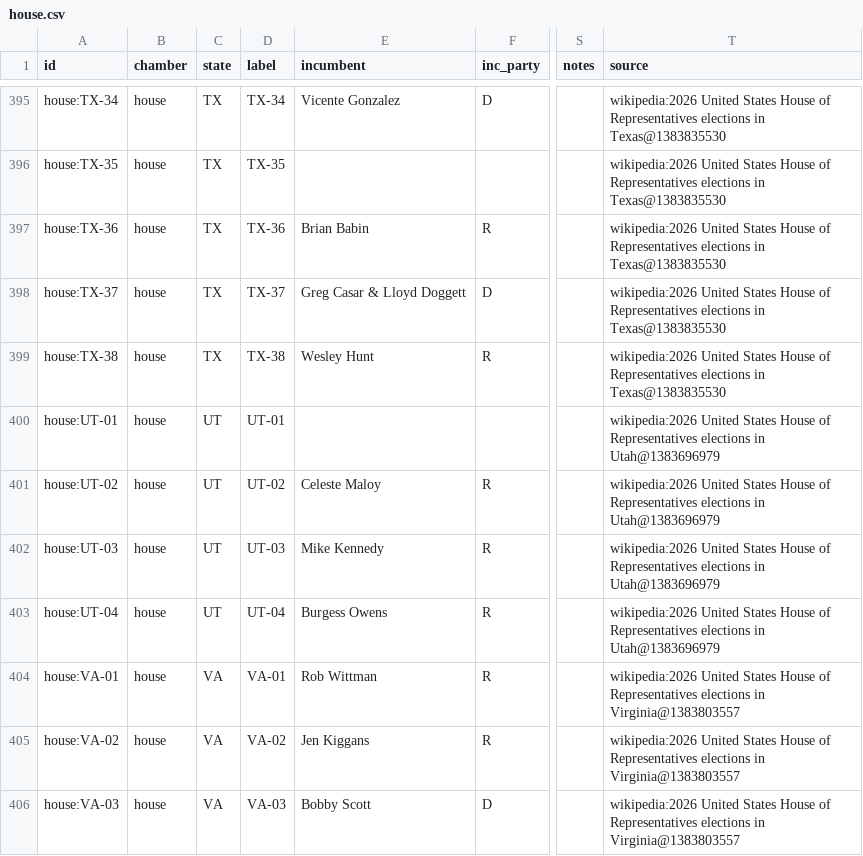
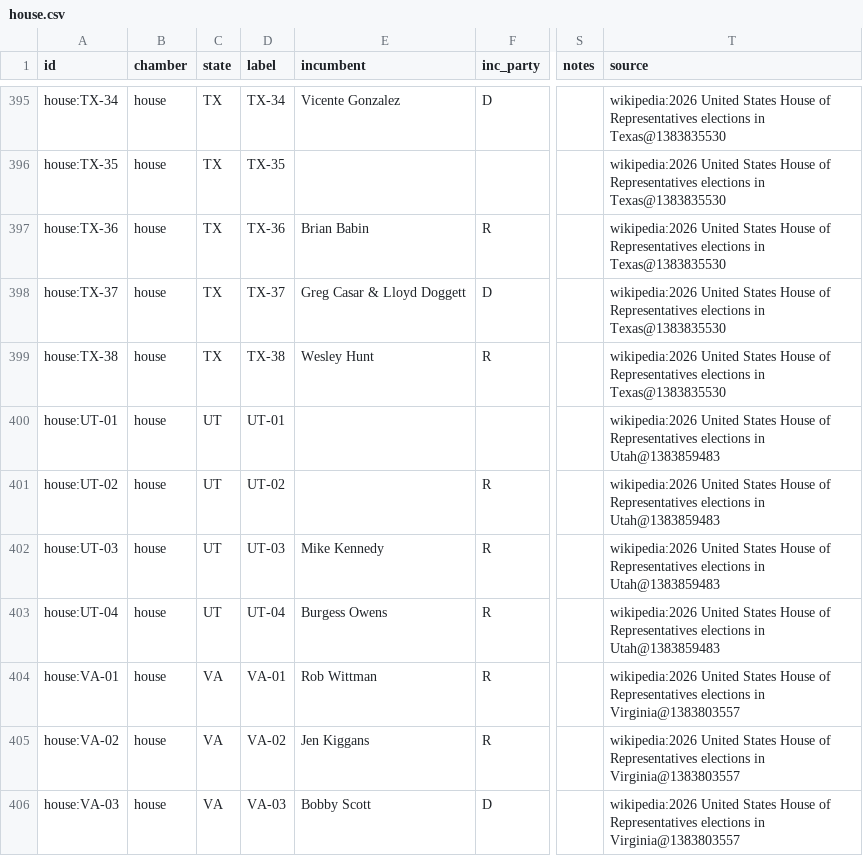
Before and after one commit to KaraZajac/MIDTERMS2026, a CSV file: data/races/house.csv, drawn as a sheet; only a part is shown, gaps mark what is left out; the diff names each change by its address in the sheet, - before the commit and + after, or states it on an @@ line.

```diff
--- a/data/races/house.csv
+++ b/data/races/house.csv
-T400:T403 (source): …elections in Utah@1383696979
+T400:T403 (source): …elections in Utah@1383859483
-E401 (incumbent): Celeste Maloy
+E401 (incumbent): (empty)
```
Also changed, not shown: data/polls/races.csv, data/races/governor.csv, 9 other files.
